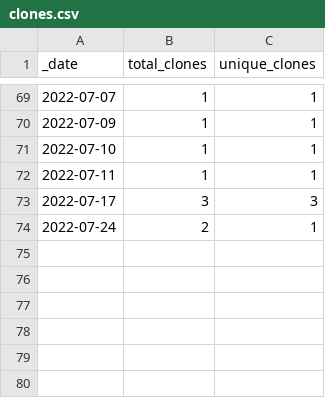
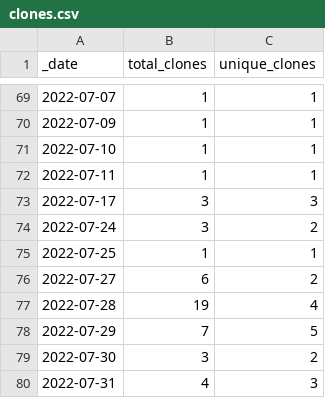
Before and after one commit to FAIRplus/the-fair-cookbook, a CSV file: traffic/clones.csv, drawn as a sheet; only a part is shown, gaps mark what is left out.

```diff
--- a/traffic/clones.csv
+++ b/traffic/clones.csv
@@ -73,2 +73,8 @@ _date,total_clones,unique_clones
 2022-07-17,3,3
-2022-07-24,2,1
+2022-07-24,3,2
+2022-07-25,1,1
+2022-07-27,6,2
+2022-07-28,19,4
+2022-07-29,7,5
+2022-07-30,3,2
+2022-07-31,4,3
```
Also changed, not shown: traffic/views.csv, 1 other file.
